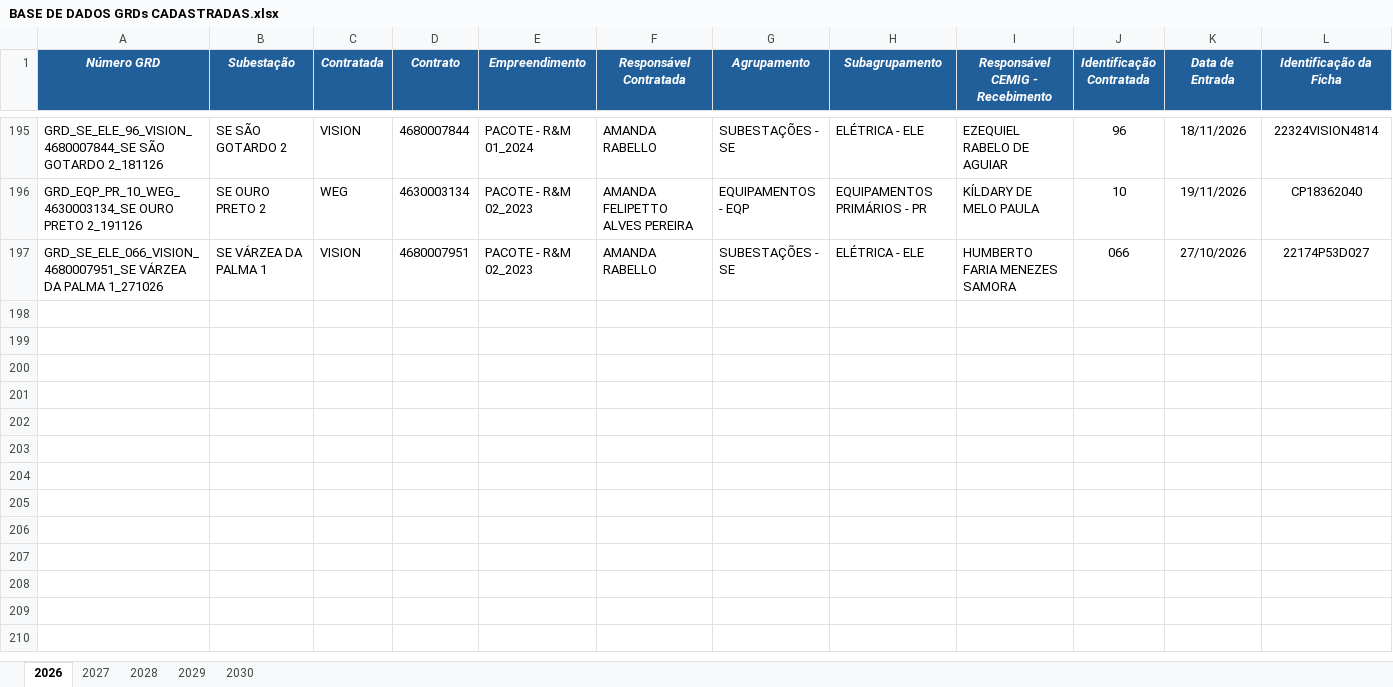
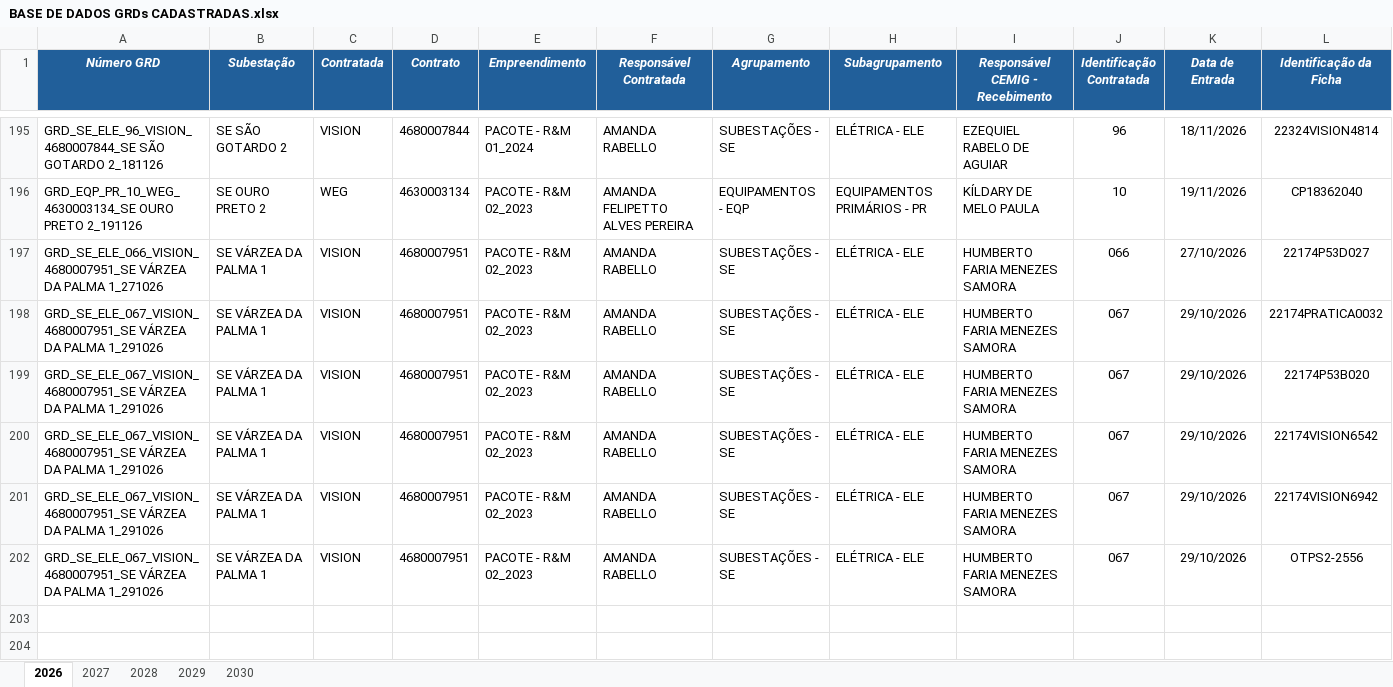
Before and after one commit to kildarymp-creator/GRD---EI-ET, an Excel workbook: BASE DE DADOS GRDs CADASTRADAS.xlsx, sheet 2026, drawn as a sheet; only a part is shown, gaps mark what is left out; the shorter side is filled out with more unchanged rows; values as stored, in another font and other column widths than the file's, no borders; conditional formats not drawn; removed rows and columns are numbered as before the commit, all else as after; rows hold the shown columns only; the diff names each change by its address in the sheet, - before the commit and + after, or states it on an @@ line.

Commit message:
Atualização automática da base

```diff
--- a/BASE DE DADOS GRDs CADASTRADAS.xlsx (sheet 2026)
+++ b/BASE DE DADOS GRDs CADASTRADAS.xlsx (sheet 2026)
-row 198: (empty)
-row 199: (empty)
-row 200: (empty)
-row 201: (empty)
-row 202: (empty)
+row 198: GRD_SE_ELE_067_VISION_4680007951_SE VÁRZEA DA PALMA 1_291026 | SE VÁRZEA DA PALMA 1 | VISION | 4680007951 | PACOTE - R&M 02_2023 | AMANDA RABELLO | SUBESTAÇÕES - SE | ELÉTRICA - ELE | HUMBERTO FARIA MENEZES SAMORA | 067 | 29/10/2026 | 22174PRATICA0032
+row 199: GRD_SE_ELE_067_VISION_4680007951_SE VÁRZEA DA PALMA 1_291026 | SE VÁRZEA DA PALMA 1 | VISION | 4680007951 | PACOTE - R&M 02_2023 | AMANDA RABELLO | SUBESTAÇÕES - SE | ELÉTRICA - ELE | HUMBERTO FARIA MENEZES SAMORA | 067 | 29/10/2026 | 22174P53B020
+row 200: GRD_SE_ELE_067_VISION_4680007951_SE VÁRZEA DA PALMA 1_291026 | SE VÁRZEA DA PALMA 1 | VISION | 4680007951 | PACOTE - R&M 02_2023 | AMANDA RABELLO | SUBESTAÇÕES - SE | ELÉTRICA - ELE | HUMBERTO FARIA MENEZES SAMORA | 067 | 29/10/2026 | 22174VISION6542
+row 201: GRD_SE_ELE_067_VISION_4680007951_SE VÁRZEA DA PALMA 1_291026 | SE VÁRZEA DA PALMA 1 | VISION | 4680007951 | PACOTE - R&M 02_2023 | AMANDA RABELLO | SUBESTAÇÕES - SE | ELÉTRICA - ELE | HUMBERTO FARIA MENEZES SAMORA | 067 | 29/10/2026 | 22174VISION6942
+row 202: GRD_SE_ELE_067_VISION_4680007951_SE VÁRZEA DA PALMA 1_291026 | SE VÁRZEA DA PALMA 1 | VISION | 4680007951 | PACOTE - R&M 02_2023 | AMANDA RABELLO | SUBESTAÇÕES - SE | ELÉTRICA - ELE | HUMBERTO FARIA MENEZES SAMORA | 067 | 29/10/2026 | OTPS2-2556
```
